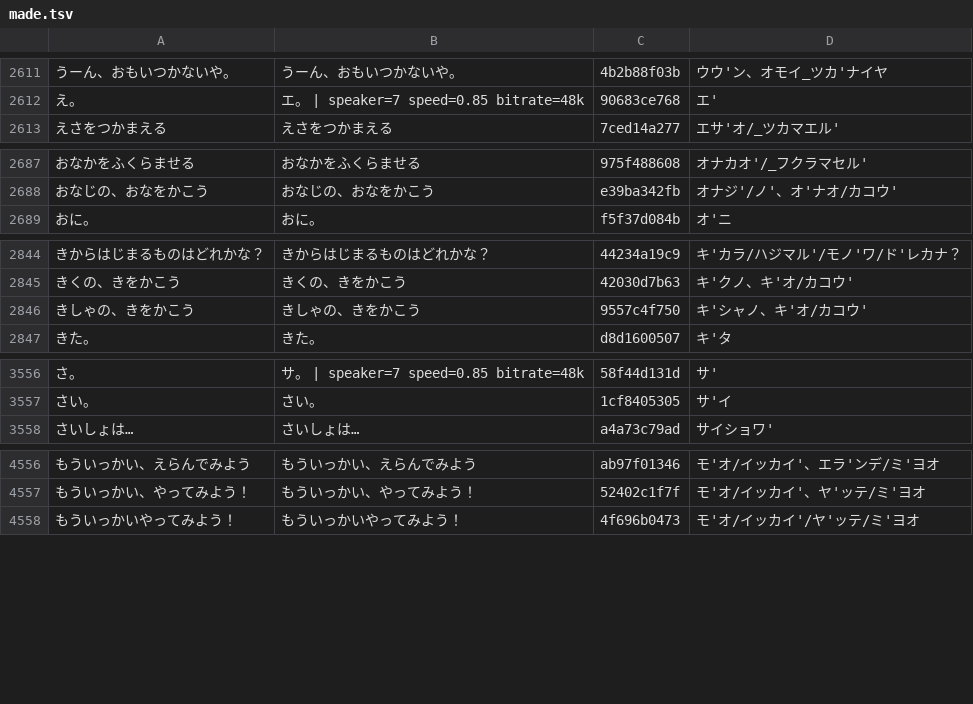
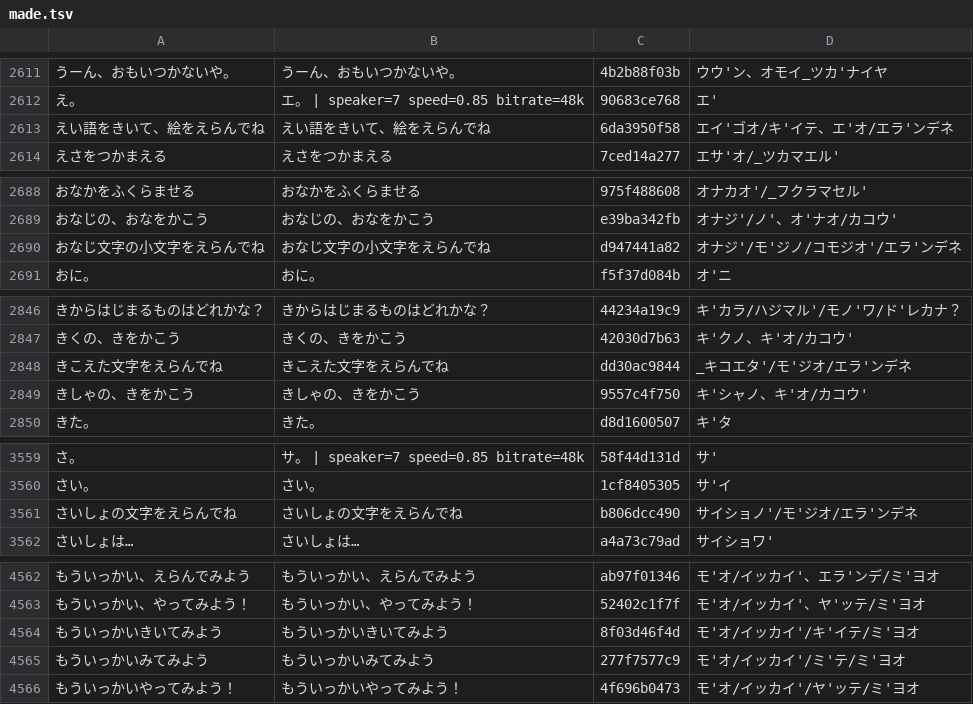
Before and after one commit to shironeko8010-coder/child-lab, a TSV file: tools/voice/made.tsv, drawn as a sheet; only a part is shown, gaps mark what is left out; the diff covers the shown part only; the diff names each change by its address in the sheet, - before the commit and + after, or states it on an @@ line.

```diff
--- a/tools/voice/made.tsv
+++ b/tools/voice/made.tsv
+row 2613: えい語をきいて、絵をえらんでね | えい語をきいて、絵をえらんでね | 6da3950f58 | エイ'ゴオ/キ'イテ、エ'オ/エラ'ンデネ
+row 2690: おなじ文字の小文字をえらんでね | おなじ文字の小文字をえらんでね | d947441a82 | オナジ'/モ'ジノ/コモジオ'/エラ'ンデネ
+row 2848: きこえた文字をえらんでね | きこえた文字をえらんでね | dd30ac9844 | _キコエタ'/モ'ジオ/エラ'ンデネ
+row 3561: さいしょの文字をえらんでね | さいしょの文字をえらんでね | b806dcc490 | サイショノ'/モ'ジオ/エラ'ンデネ
+row 4564: もういっかいきいてみよう | もういっかいきいてみよう | 8f03d46f4d | モ'オ/イッカイ'/キ'イテ/ミ'ヨオ
+row 4565: もういっかいみてみよう | もういっかいみてみよう | 277f7577c9 | モ'オ/イッカイ'/ミ'テ/ミ'ヨオ
```
Also changed, not shown: 3 added rows elsewhere in this file, tools/voice/lines.tsv, 27 other files.
